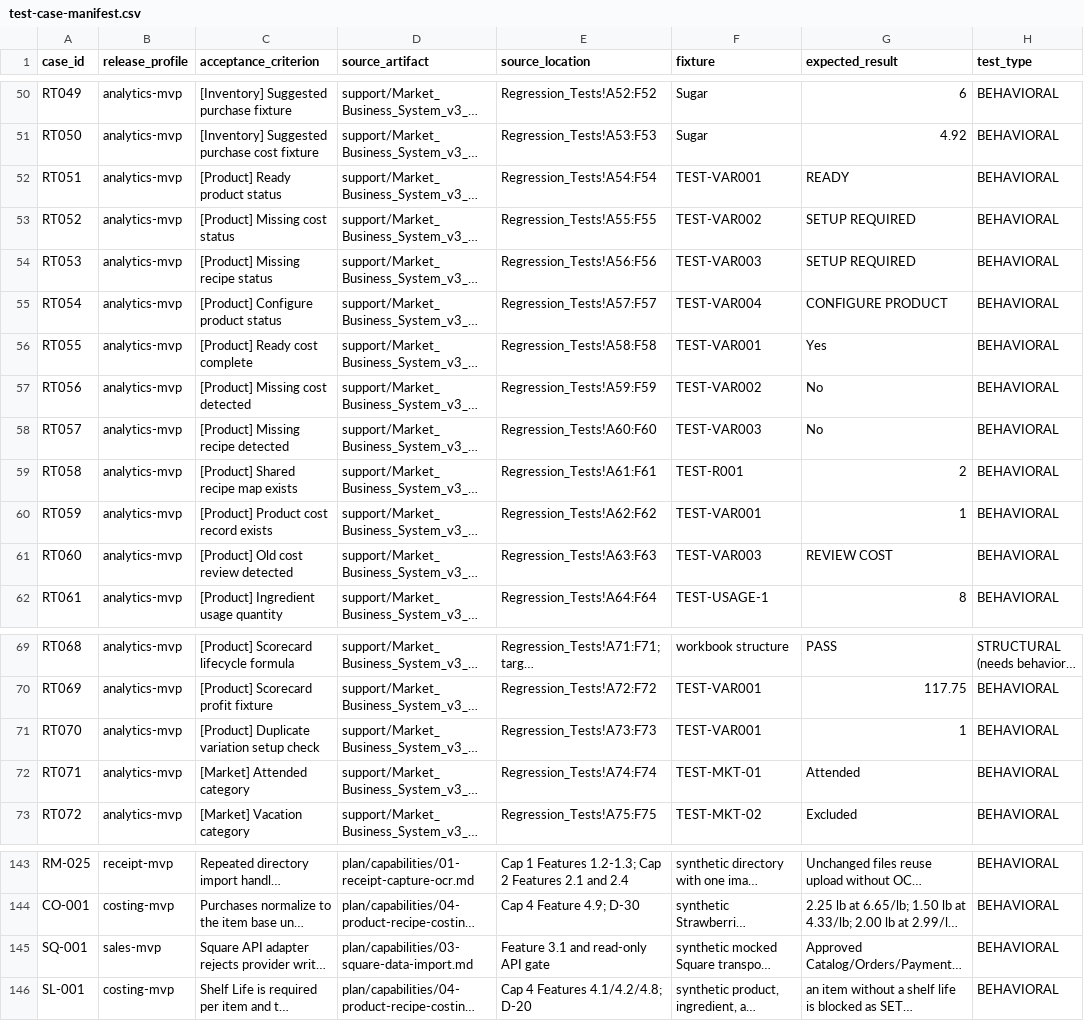
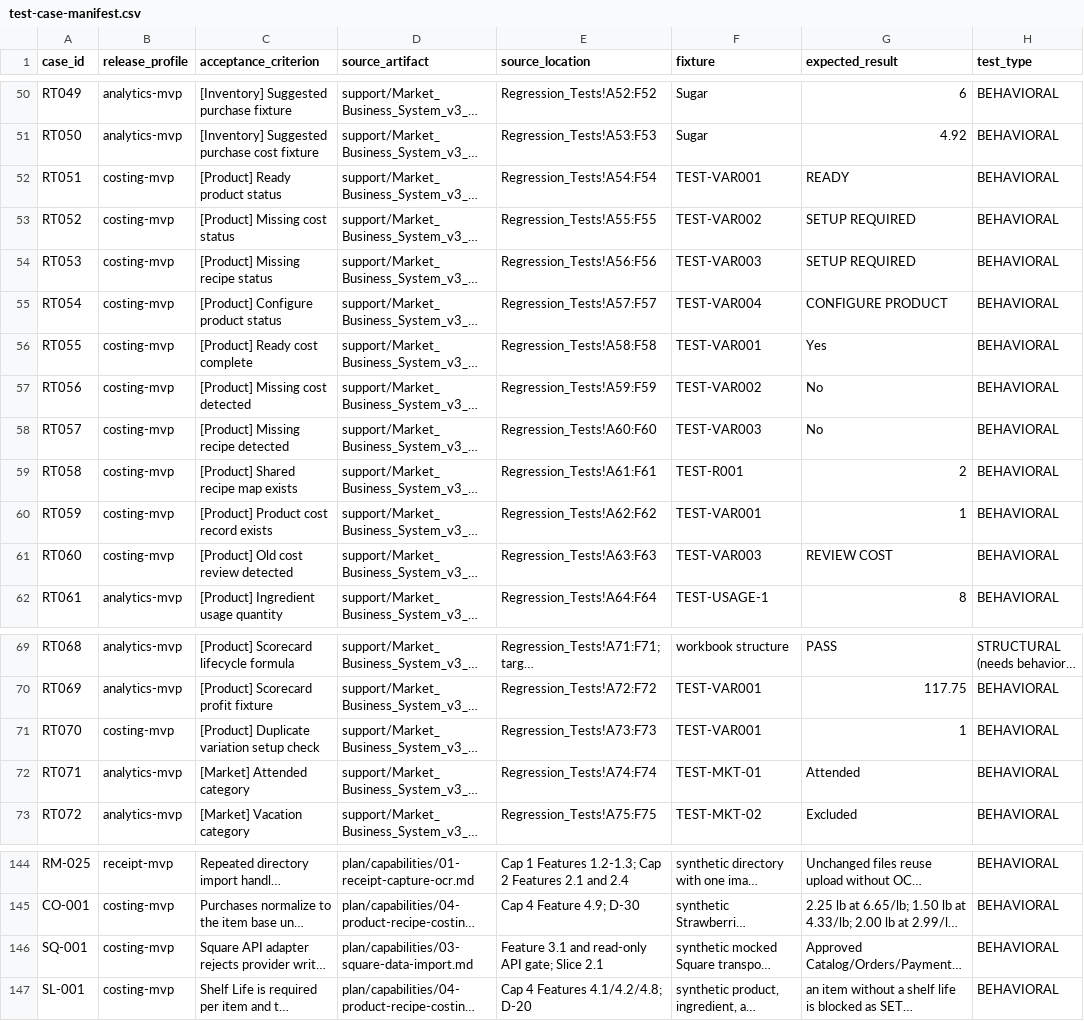
Before and after one commit to richin109/Market-Business-App, a CSV file: plan/test-case-manifest.csv, drawn as a sheet; only a part is shown, gaps mark what is left out; long unchanged cells end in …; addresses are those after the commit; the diff covers the shown part only; the diff names each change by its address in the sheet, - before the commit and + after, or states it on an @@ line.

```diff
--- a/plan/test-case-manifest.csv
+++ b/plan/test-case-manifest.csv
-B52:B61 (release_profile): analytics-mvp
+B52:B61 (release_profile): costing-mvp
-B71 (release_profile): analytics-mvp
+B71 (release_profile): costing-mvp
-B146 (release_profile): sales-mvp
+B146 (release_profile): costing-mvp
-E146 (source_location): Feature 3.1 and read-only API gate
+E146 (source_location): Feature 3.1 and read-only API gate; Slice 2.1
```
Also changed, not shown: 3 added rows and 29 edited cells elsewhere in this file, 17 other files.
